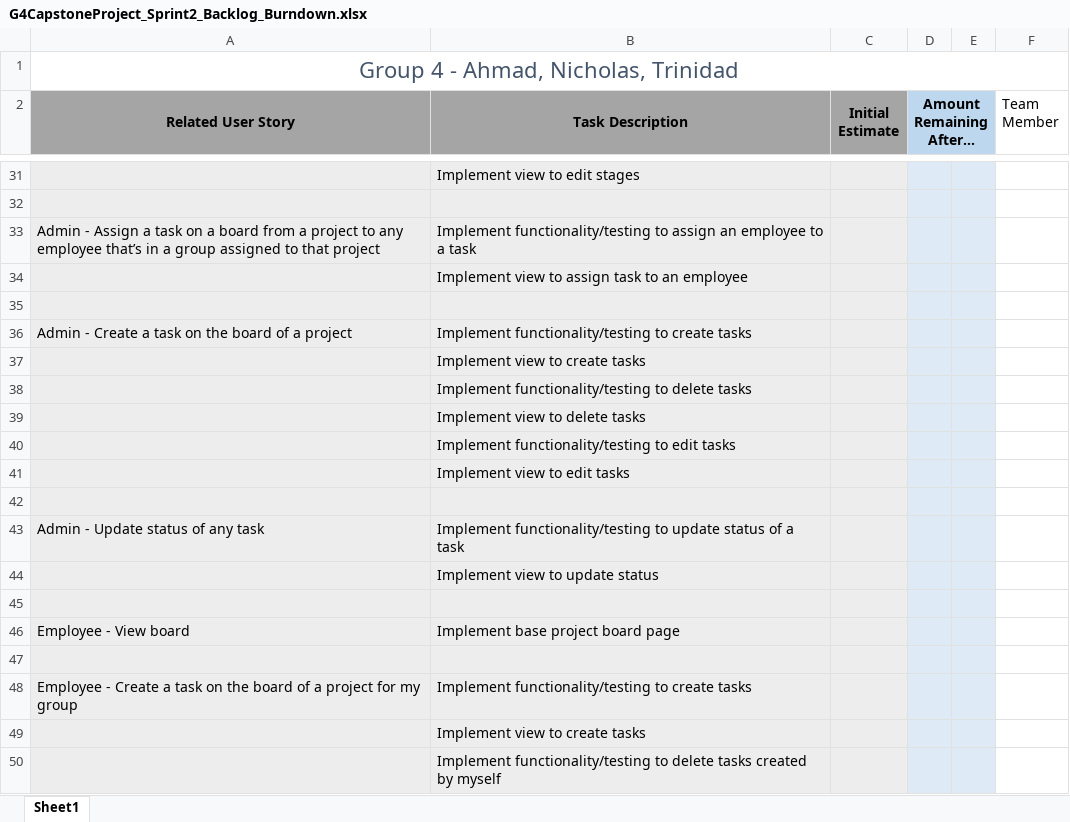
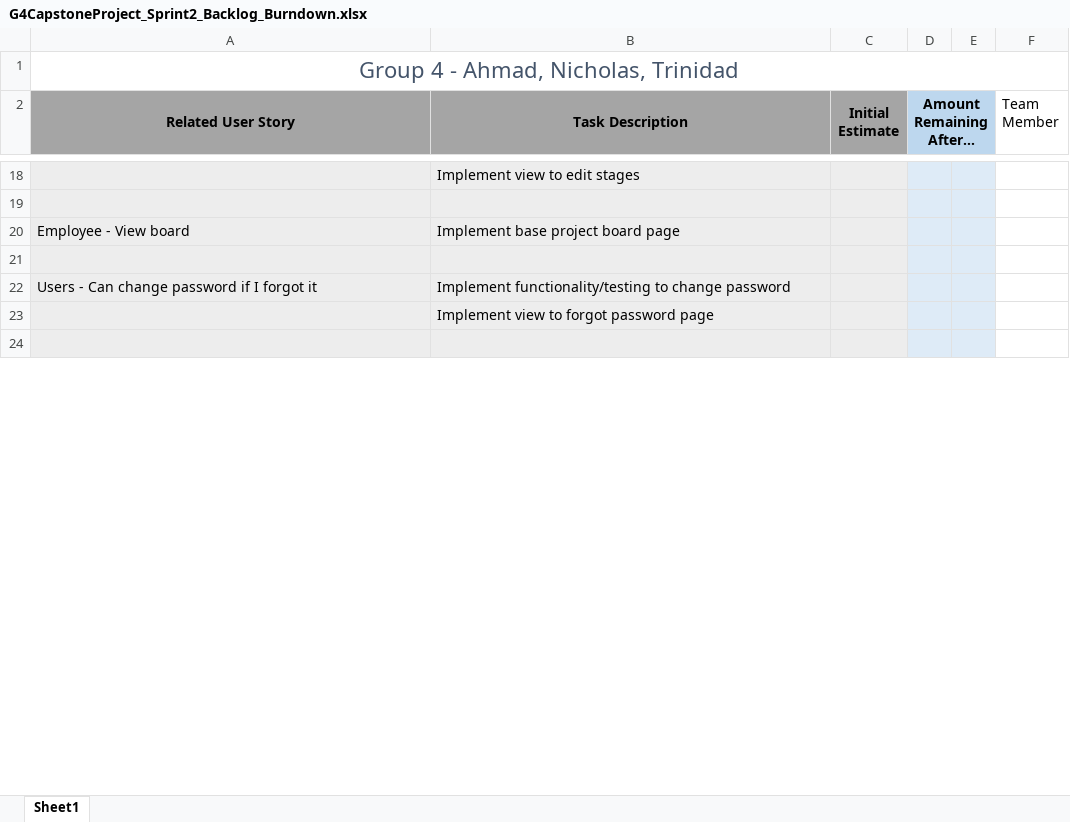
Before and after one commit to ahmadhzUWG/Capstone-Project, an Excel workbook: Sprints/Sprint2/G4CapstoneProject_Sprint2_Backlog_Burndown.xlsx, sheet Sheet1, drawn as a sheet; only a part is shown, gaps mark what is left out; the shorter side is filled out with more unchanged rows; values as stored, in another font and other column widths than the file's, no borders; charts and pictures not drawn; removed rows and columns are numbered as before the commit, all else as after; the diff covers the shown part only; the diff names each change by its address in the sheet, - before the commit and + after, or states it on an @@ line.

Commit message:
Updated ER diagram and Sprint backlog
Updated ER diagram to included nullable AssignedGroupId column in Stage table

Updated sprint backlog by removing all task associated requirements

```diff
--- a/Sprints/Sprint2/G4CapstoneProject_Sprint2_Backlog_Burndown.xlsx (sheet Sheet1)
+++ b/Sprints/Sprint2/G4CapstoneProject_Sprint2_Backlog_Burndown.xlsx (sheet Sheet1)
-row 33: Admin - Assign a task on a board from a project to any employee that’s in a group assigned to that project | Implement functionality/testing to assign an employee to a task
-row 34:  | Implement view to assign task to an employee
-row 35: (empty)
-row 36: Admin - Create a task on the board of a project | Implement functionality/testing to create tasks
-row 37:  | Implement view to create tasks
-row 38:  | Implement functionality/testing to delete tasks
-row 39:  | Implement view to delete tasks
-row 40:  | Implement functionality/testing to edit tasks
-row 41:  | Implement view to edit tasks
-row 42: (empty)
-row 43: Admin - Update status of any task | Implement functionality/testing to update status of a task
-row 44:  | Implement view to update status
-row 45: (empty)
-row 47: (empty)
-row 48: Employee - Create a task on the board of a project for my group | Implement functionality/testing to create tasks
-row 49:  | Implement view to create tasks
-row 50:  | Implement functionality/testing to delete tasks created by myself
```
Also changed, not shown: 35 added rows, 19 removed rows and 7 edited cells elsewhere in this sheet, formulas that keep their value, charts or pictures, 1 other file.
